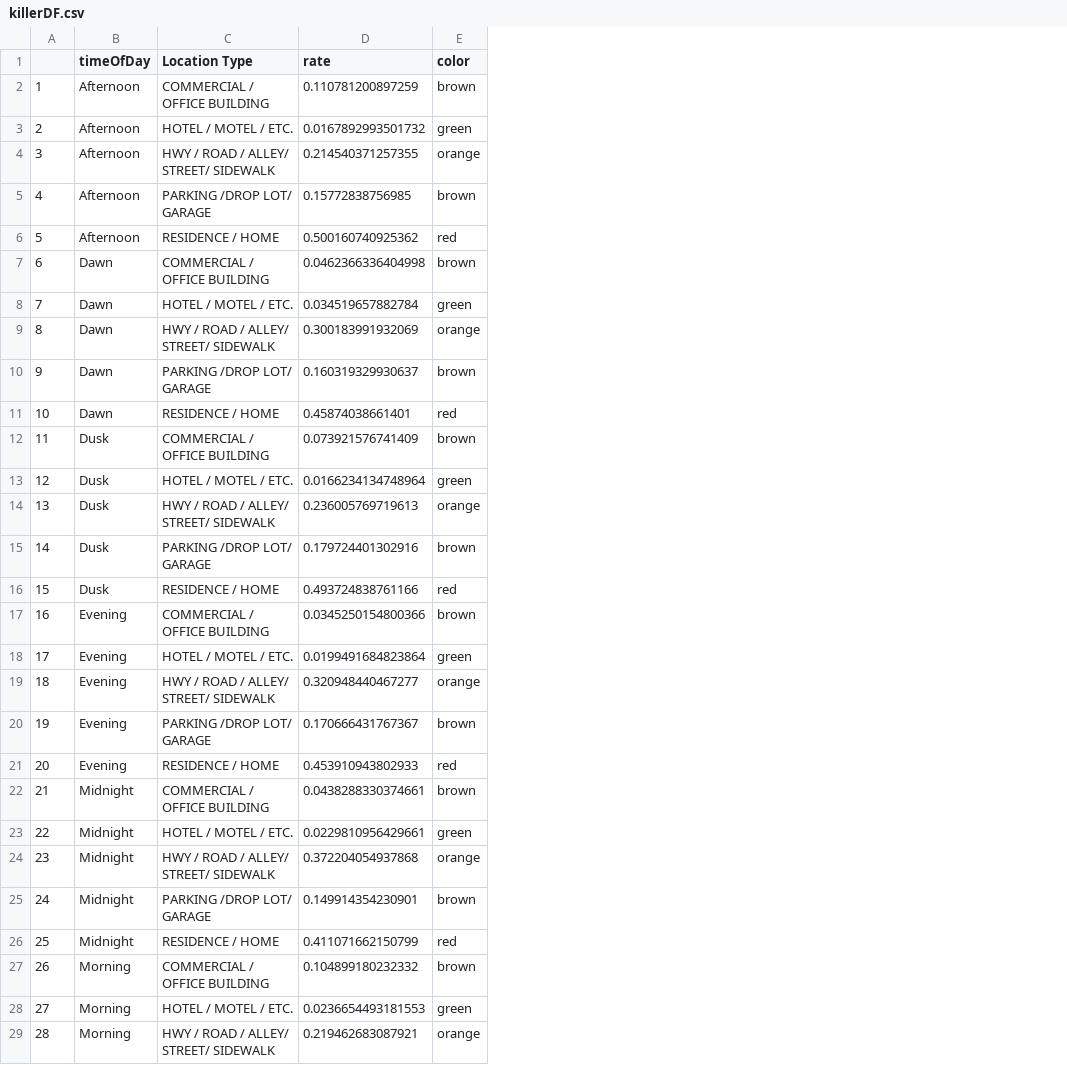
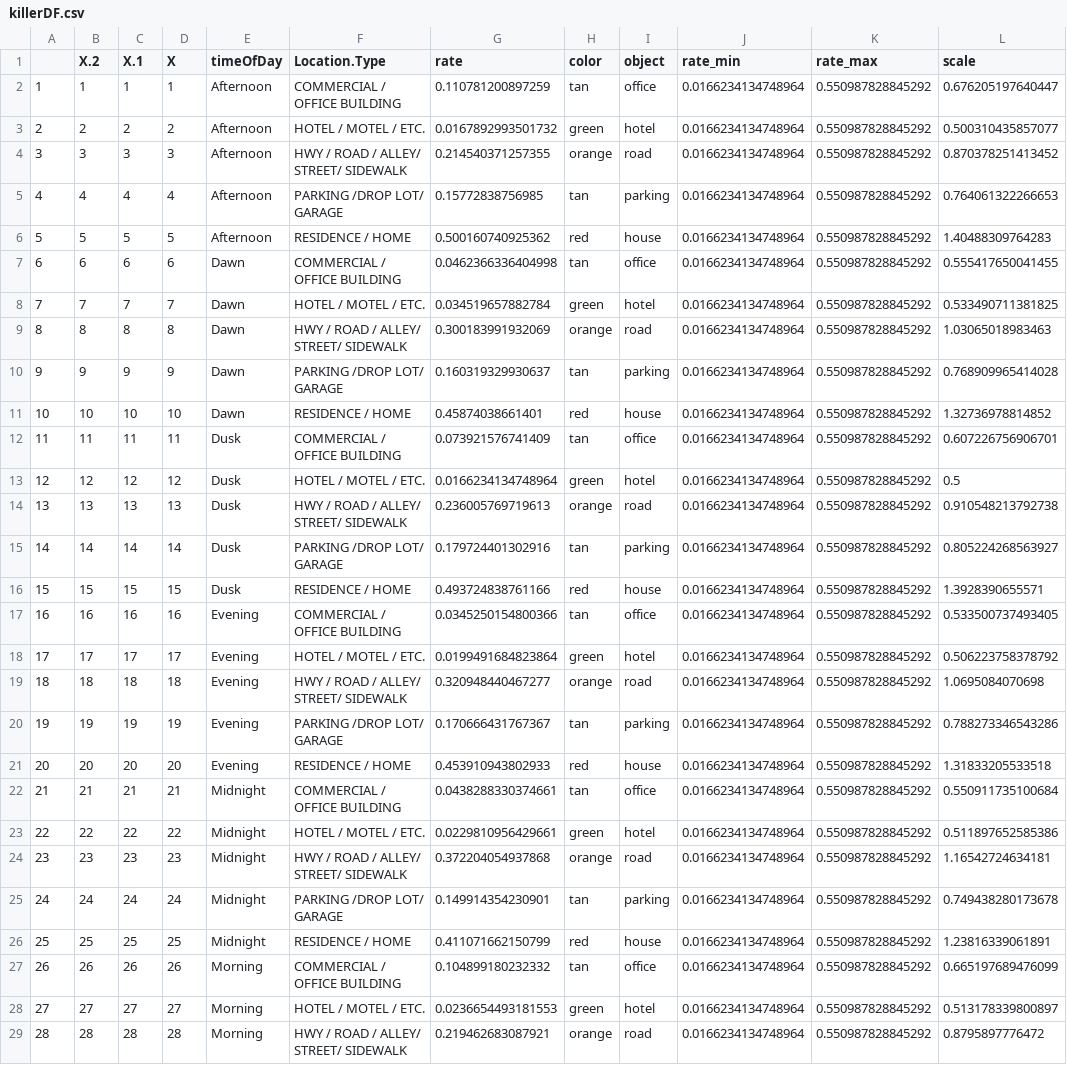
Before and after one commit to suhasnarra/CrimesInAustin, a CSV file: killerDF.csv, drawn as a sheet; only a part is shown; addresses are those after the commit; the diff covers the shown part only; the diff names each change by its address in the sheet, - before the commit and + after, or states it on an @@ line.

Commit message:
Add files via upload

```diff
--- a/killerDF.csv
+++ b/killerDF.csv
+column B (X.2), rows 2-29: 1 | 2 | 3 | 4 | 5 | 6 | 7 | 8 | 9 | 10 | 11 | 12 | 13 | 14 | 15 | 16 | 17 | 18 | 19 | 20 | 21 | 22 | 23 | 24 | 25 | 26 | 27 | 28
+column C (X.1), rows 2-29: 1 | 2 | 3 | 4 | 5 | 6 | 7 | 8 | 9 | 10 | 11 | 12 | 13 | 14 | 15 | 16 | 17 | 18 | 19 | 20 | 21 | 22 | 23 | 24 | 25 | 26 | 27 | 28
+column D (X), rows 2-29: 1 | 2 | 3 | 4 | 5 | 6 | 7 | 8 | 9 | 10 | 11 | 12 | 13 | 14 | 15 | 16 | 17 | 18 | 19 | 20 | 21 | 22 | 23 | 24 | 25 | 26 | 27 | 28
+column I (object), rows 2-29: office | hotel | road | parking | house | office | hotel | road | parking | house | office | hotel | road | parking | house | office | hotel | road | parking | house | office | hotel | road | parking | house | office | hotel | road
+column J (rate_min), rows 2-29: all 0.0166234134748964
+column K (rate_max), rows 2-29: all 0.550987828845292
+column L (scale), rows 2-29: 0.676205197640447 | 0.500310435857077 | 0.870378251413452 | 0.764061322266653 | 1.40488309764283 | 0.555417650041455 | 0.533490711381825 | 1.03065018983463 | 0.768909965414028 | 1.32736978814852 | 0.607226756906701 | 0.5 | 0.910548213792738 | 0.805224268563927 | 1.3928390655571 | 0.533500737493405 | 0.506223758378792 | 1.0695084070698 | 0.788273346543286 | 1.31833205533518 | 0.550911735100684 | 0.511897652585386 | 1.16542724634181 | 0.749438280173678 | 1.23816339061891 | 0.665197689476099 | 0.513178339800897 | 0.8795897776472
-F1: Location Type
+F1: Location.Type
-H2 (color): brown
+H2 (color): tan
-H5 (color): brown
+H5 (color): tan
-H7 (color): brown
+H7 (color): tan
-H10 (color): brown
+H10 (color): tan
-H12 (color): brown
+H12 (color): tan
-H15 (color): brown
+H15 (color): tan
-H17 (color): brown
+H17 (color): tan
-H20 (color): brown
+H20 (color): tan
-H22 (color): brown
+H22 (color): tan
-H25 (color): brown
+H25 (color): tan
-H27 (color): brown
+H27 (color): tan
```
Also changed, not shown: 5 edited cells elsewhere in this file.
